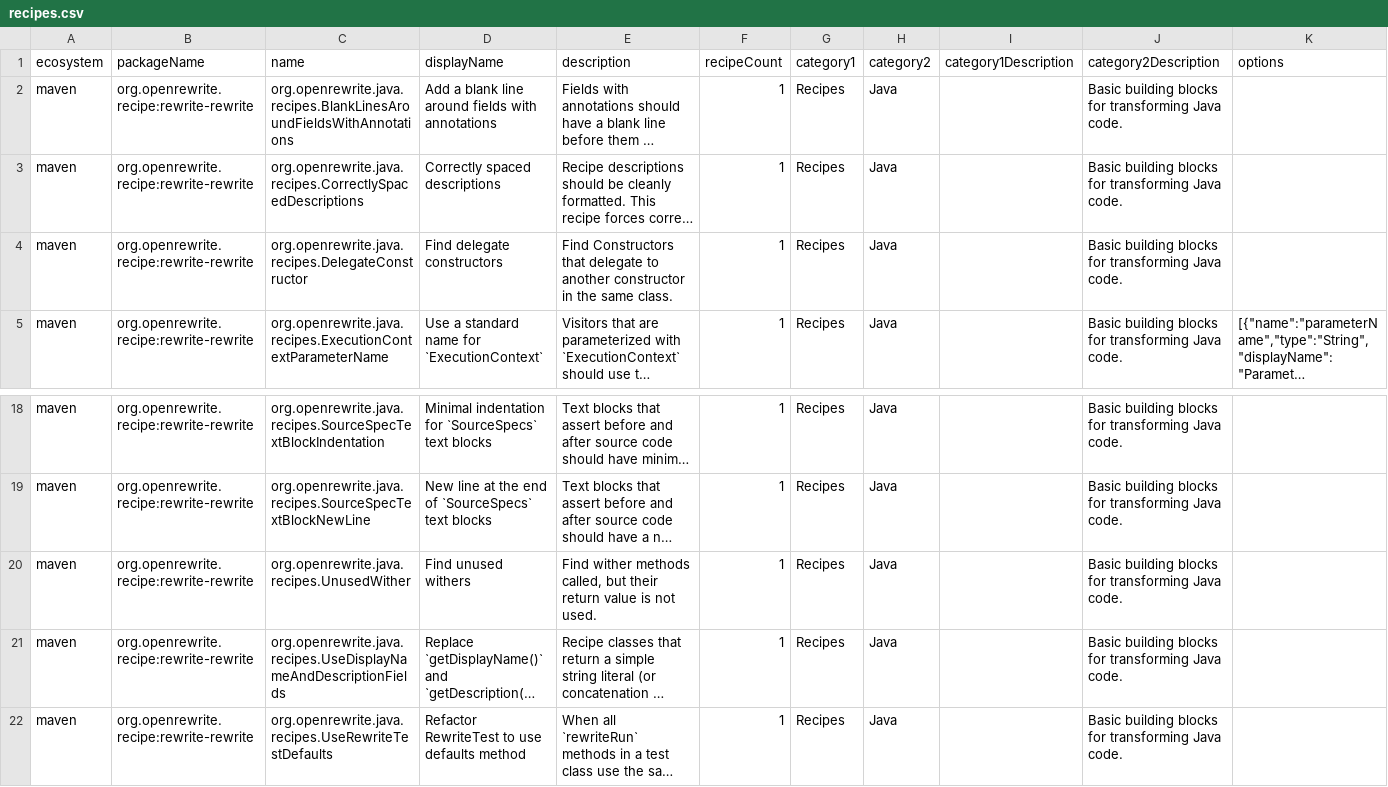
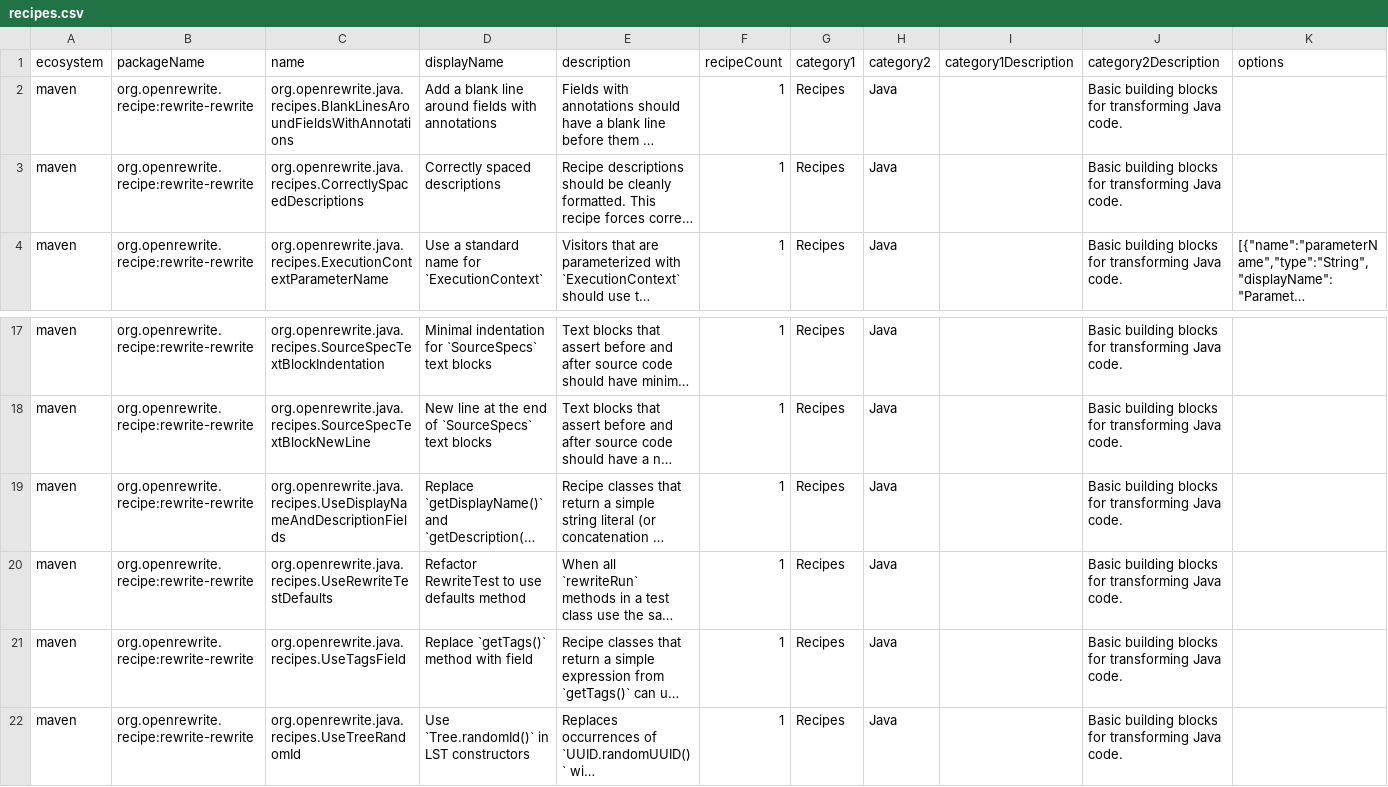
Before and after one commit to openrewrite/rewrite-rewrite, a CSV file: src/main/resources/META-INF/rewrite/recipes.csv, drawn as a sheet; only a part is shown, gaps mark what is left out; the shorter side is filled out with more unchanged rows; long unchanged cells end in …; rows hold the shown columns only; the diff names each change by its address in the sheet, - before the commit and + after, or states it on an @@ line.

Commit message:
Apply suggestions from code review

```diff
--- a/src/main/resources/META-INF/rewrite/recipes.csv
+++ b/src/main/resources/META-INF/rewrite/recipes.csv
-row 4: maven | org.openrewrite.recipe:rewrite-rewrite | org.openrewrite.java.recipes.DelegateConstructor | Find delegate constructors | Find Constructors that delegate to another constructor in the same class. | 1 | Recipes | Java |  | Basic building blocks for transforming Java code.
-row 20: maven | org.openrewrite.recipe:rewrite-rewrite | org.openrewrite.java.recipes.UnusedWither | Find unused withers | Find wither methods called, but their return value is not used. | 1 | Recipes | Java |  | Basic building blocks for transforming Java code.
```
